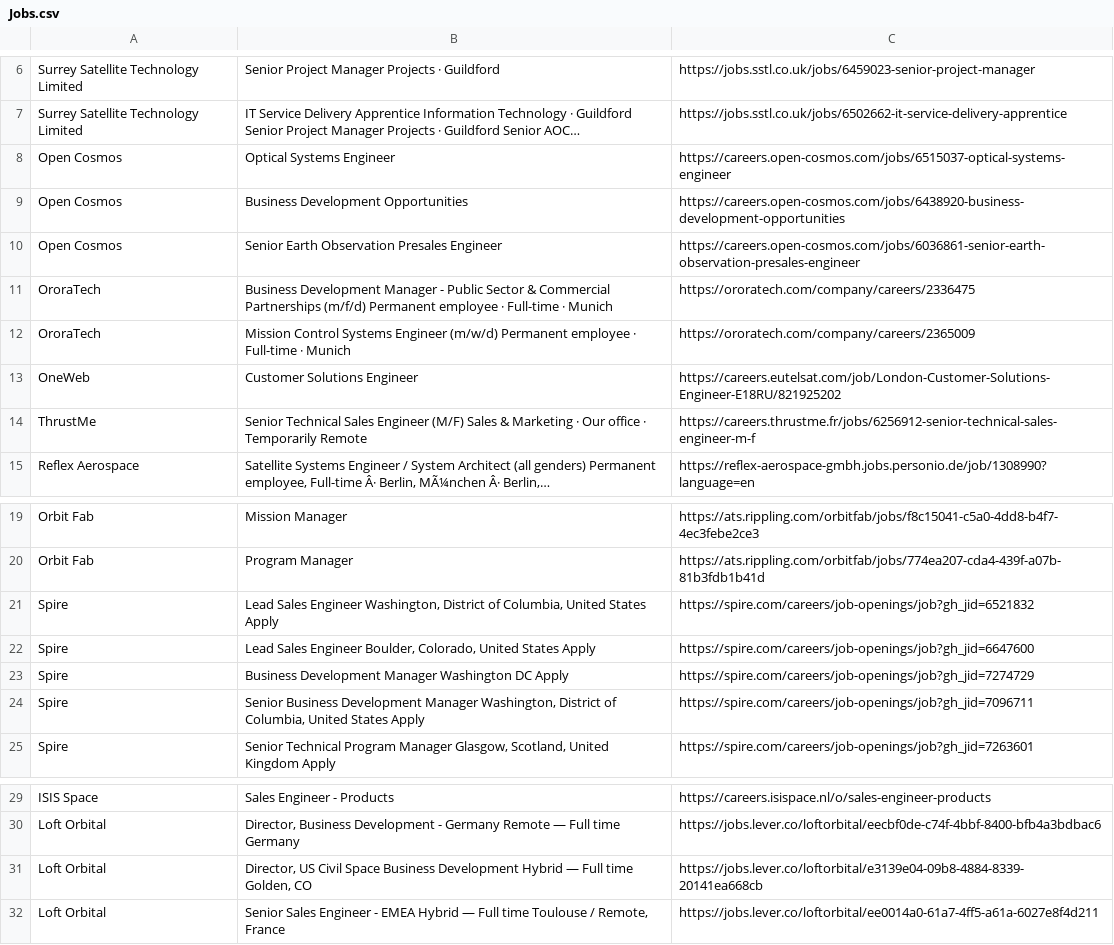
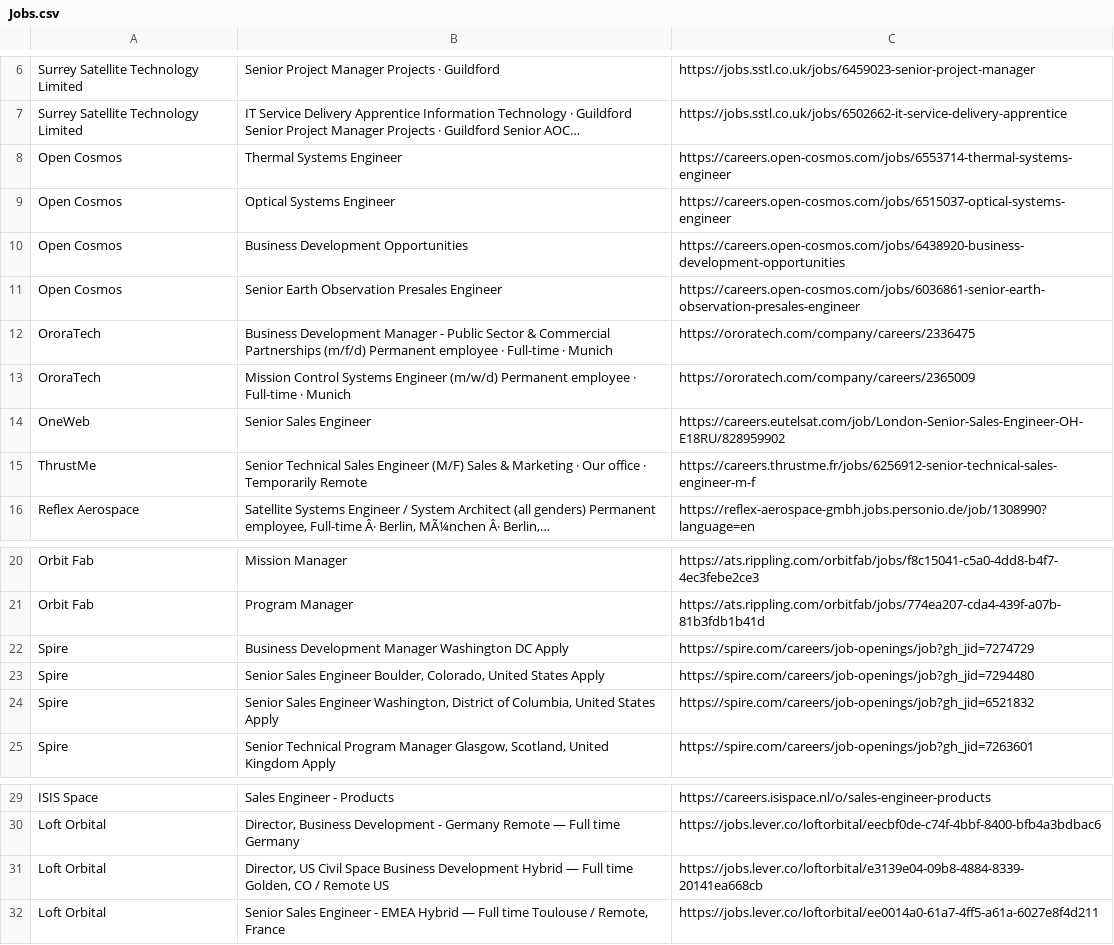
Before and after one commit to gourav1511/newspace-jobs, a CSV file: scraper/Jobs.csv, drawn as a sheet; only a part is shown, gaps mark what is left out.

```diff
--- a/scraper/Jobs.csv
+++ b/scraper/Jobs.csv
@@ -7,2 +7,3 @@ Surrey Satellite Technology Limited,Senior Project Manager Projects · Guildford
 Surrey Satellite Technology Limited,IT Service Delivery Apprentice Information Technology · Guildford Senior Project Manager Projects · Guildford Senior AOC…,https://jobs.sstl.co.uk/jobs/6502662-it-service-delivery-apprentice
+Open Cosmos,Thermal Systems Engineer,https://careers.open-cosmos.com/jobs/6553714-thermal-systems-engineer
 Open Cosmos,Optical Systems Engineer,https://careers.open-cosmos.com/jobs/6515037-optical-systems-engineer
@@ -12,3 +13,3 @@ OroraTech,Business Development Manager - Public Sector & Commercial Partnerships
 OroraTech,Mission Control Systems Engineer (m/w/d) Permanent employee · Full-time · Munich,https://ororatech.com/company/careers/2365009
-OneWeb,Customer Solutions Engineer,https://careers.eutelsat.com/job/London-Customer-Solutions-Engineer-E18RU/821925202
+OneWeb,Senior Sales Engineer,https://careers.eutelsat.com/job/London-Senior-Sales-Engineer-OH-E18RU/828959902
 ThrustMe,Senior Technical Sales Engineer (M/F) Sales & Marketing · Our office · Temporarily Remote,https://careers.thrustme.fr/jobs/6256912-senior-technical-sales-engineer-m-f
@@ -20,6 +21,5 @@ Orbit Fab,Mission Manager,https://ats.rippling.com/orbitfab/jobs/f8c15041-c5a0-4
 Orbit Fab,Program Manager,https://ats.rippling.com/orbitfab/jobs/774ea207-cda4-439f-a07b-81b3fdb1b41d
-Spire,"Lead Sales Engineer Washington, District of Columbia, United States Apply",https://spire.com/careers/job-openings/job?gh_jid=6521832
-Spire,"Lead Sales Engineer Boulder, Colorado, United States Apply",https://spire.com/careers/job-openings/job?gh_jid=6647600
 Spire,Business Development Manager Washington DC Apply,https://spire.com/careers/job-openings/job?gh_jid=7274729
-Spire,"Senior Business Development Manager Washington, District of Columbia, United States Apply",https://spire.com/careers/job-openings/job?gh_jid=7096711
+Spire,"Senior Sales Engineer Boulder, Colorado, United States Apply",https://spire.com/careers/job-openings/job?gh_jid=7294480
+Spire,"Senior Sales Engineer Washington, District of Columbia, United States Apply",https://spire.com/careers/job-openings/job?gh_jid=6521832
 Spire,"Senior Technical Program Manager Glasgow, Scotland, United Kingdom Apply",https://spire.com/careers/job-openings/job?gh_jid=7263601
@@ -30,3 +30,3 @@ ISIS Space,Sales Engineer - Products,https://careers.isispace.nl/o/sales-enginee
 Loft Orbital,"Director, Business Development - Germany Remote — Full time Germany",https://jobs.lever.co/loftorbital/eecbf0de-c74f-4bbf-8400-bfb4a3bdbac6
-Loft Orbital,"Director, US Civil Space Business Development Hybrid — Full time Golden, CO",https://jobs.lever.co/loftorbital/e3139e04-09b8-4884-8339-20141ea668cb
+Loft Orbital,"Director, US Civil Space Business Development Hybrid — Full time Golden, CO / Remote US",https://jobs.lever.co/loftorbital/e3139e04-09b8-4884-8339-20141ea668cb
 Loft Orbital,"Senior Sales Engineer - EMEA Hybrid — Full time Toulouse / Remote, France",https://jobs.lever.co/loftorbital/ee0014a0-61a7-4ff5-a61a-6027e8f4d211
```
